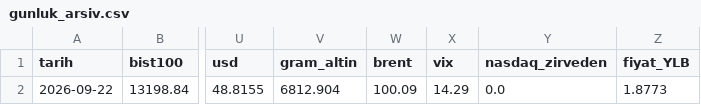
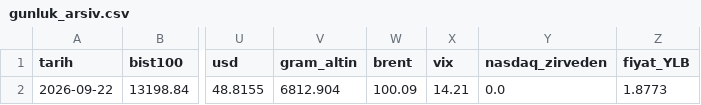
Before and after one commit to OrhanBoyali/bist-radar, a CSV file: output/gunluk_arsiv.csv, drawn as a sheet; only a part is shown, gaps mark what is left out; the diff names each change by its address in the sheet, - before the commit and + after, or states it on an @@ line.

```diff
--- a/output/gunluk_arsiv.csv
+++ b/output/gunluk_arsiv.csv
-X2 (vix): 14.29
+X2 (vix): 14.21
```
Also changed, not shown: 1 other file.
